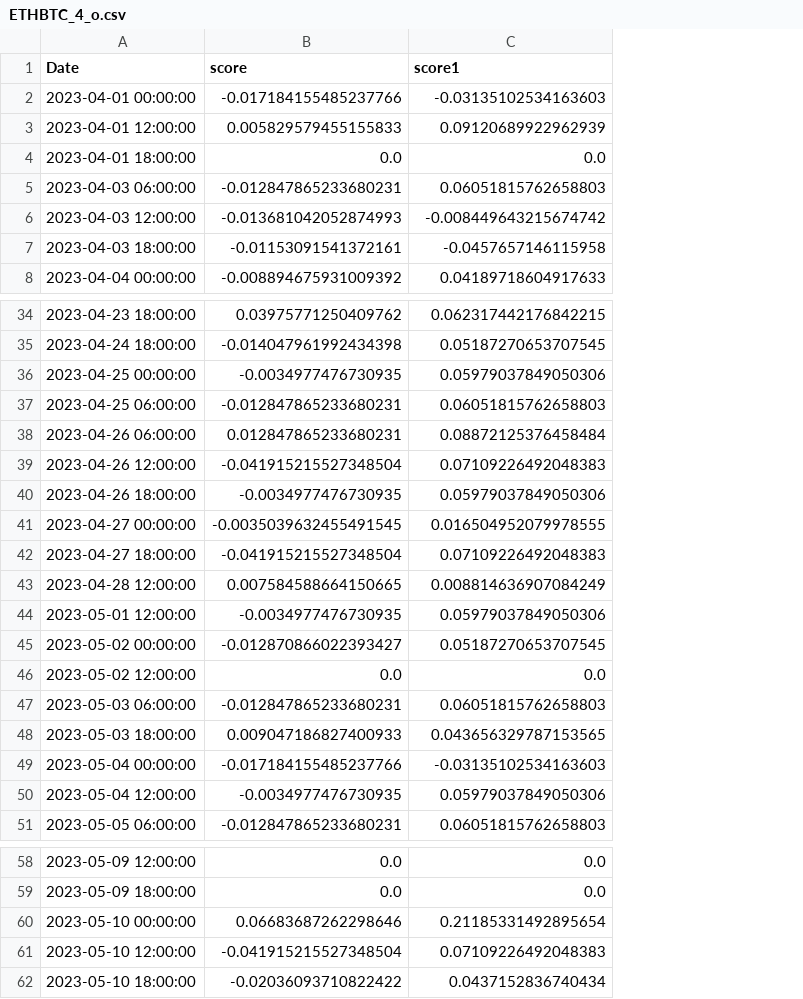
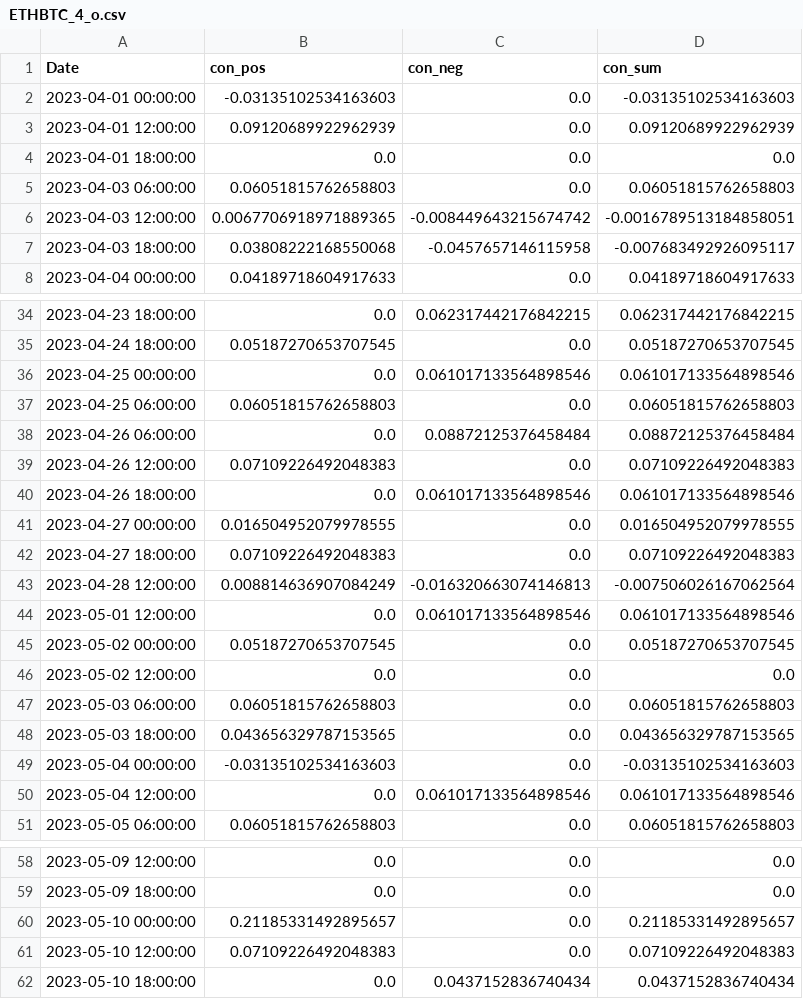
Before and after one commit to CRXIC/QuantConnect, a CSV file: crypto/ETHBTC/ETHBTC_4_o.csv, drawn as a sheet; only a part is shown, gaps mark what is left out; removed rows and columns are numbered as before the commit, all else as after; the diff covers the shown part only; the diff names each change by its address in the sheet, - before the commit and + after, or states it on an @@ line.

```diff
--- a/crypto/ETHBTC/ETHBTC_4_o.csv
+++ b/crypto/ETHBTC/ETHBTC_4_o.csv
-column B (score), rows 2-8: -0.017184155485237766 | 0.005829579455155833 | 0.0 | -0.012847865233680231 | -0.013681042052874993 | -0.01153091541372161 | -0.008894675931009392; rows 34-51: 0.03975771250409762 | -0.014047961992434398 | -0.0034977476730935 | -0.012847865233680231 | 0.012847865233680231 | -0.041915215527348504 | -0.0034977476730935 | -0.0035039632455491545 | -0.041915215527348504 | 0.007584588664150665 | -0.0034977476730935 | -0.012870866022393427 | 0.0 | -0.012847865233680231 | 0.009047186827400933 | -0.017184155485237766 | -0.0034977476730935 | -0.012847865233680231; rows 58-62: 0.0 | 0.0 | 0.06683687262298646 | -0.041915215527348504 | -0.02036093710822422
+column B (con_pos), rows 2-8: -0.03135102534163603 | 0.09120689922962939 | 0.0 | 0.06051815762658803 | 0.0067706918971889365 | 0.03808222168550068 | 0.04189718604917633; rows 34-51: 0.0 | 0.05187270653707545 | 0.0 | 0.06051815762658803 | 0.0 | 0.07109226492048383 | 0.0 | 0.016504952079978555 | 0.07109226492048383 | 0.008814636907084249 | 0.0 | 0.05187270653707545 | 0.0 | 0.06051815762658803 | 0.043656329787153565 | -0.03135102534163603 | 0.0 | 0.06051815762658803; rows 58-62: 0.0 | 0.0 | 0.21185331492895657 | 0.07109226492048383 | 0.0
+column C (con_neg), rows 2-8: 0.0 | 0.0 | 0.0 | 0.0 | -0.008449643215674742 | -0.0457657146115958 | 0.0; rows 34-51: 0.062317442176842215 | 0.0 | 0.061017133564898546 | 0.0 | 0.08872125376458484 | 0.0 | 0.061017133564898546 | 0.0 | 0.0 | -0.016320663074146813 | 0.061017133564898546 | 0.0 | 0.0 | 0.0 | 0.0 | 0.0 | 0.061017133564898546 | 0.0; rows 58-62: 0.0 | 0.0 | 0.0 | 0.0 | 0.0437152836740434
-D1: score1
+D1: con_sum
-D6 (con_sum): -0.008449643215674742
+D6 (con_sum): -0.0016789513184858051
-D7 (con_sum): -0.0457657146115958
+D7 (con_sum): -0.007683492926095117
-D36 (con_sum): 0.05979037849050306
+D36 (con_sum): 0.061017133564898546
-D40 (con_sum): 0.05979037849050306
+D40 (con_sum): 0.061017133564898546
-D43 (con_sum): 0.008814636907084249
+D43 (con_sum): -0.007506026167062564
-D44 (con_sum): 0.05979037849050306
+D44 (con_sum): 0.061017133564898546
-D50 (con_sum): 0.05979037849050306
+D50 (con_sum): 0.061017133564898546
-D60 (con_sum): 0.21185331492895654
+D60 (con_sum): 0.21185331492895657
```
Also changed, not shown: 9 edited cells elsewhere in this file.
